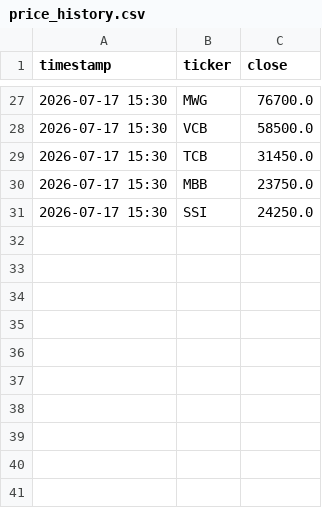
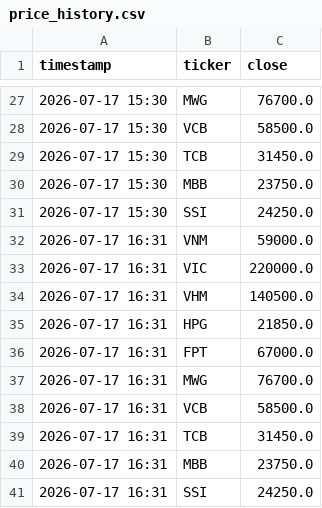
Before and after one commit to tuongphantrue/vn-stock-price-emailer, a CSV file: price_history.csv, drawn as a sheet; only a part is shown, gaps mark what is left out; the diff names each change by its address in the sheet, - before the commit and + after, or states it on an @@ line.

```diff
--- a/price_history.csv
+++ b/price_history.csv
+row 32: 2026-07-17 16:31 | VNM | 59000.0
+row 33: 2026-07-17 16:31 | VIC | 220000.0
+row 34: 2026-07-17 16:31 | VHM | 140500.0
+row 35: 2026-07-17 16:31 | HPG | 21850.0
+row 36: 2026-07-17 16:31 | FPT | 67000.0
+row 37: 2026-07-17 16:31 | MWG | 76700.0
+row 38: 2026-07-17 16:31 | VCB | 58500.0
+row 39: 2026-07-17 16:31 | TCB | 31450.0
+row 40: 2026-07-17 16:31 | MBB | 23750.0
+row 41: 2026-07-17 16:31 | SSI | 24250.0
```
